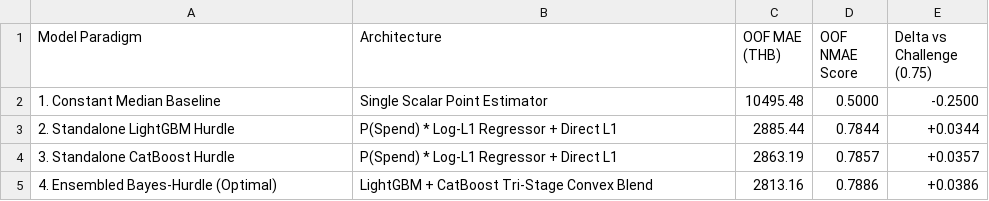
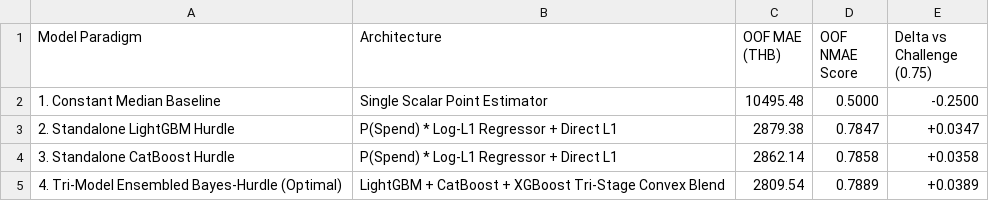
Before and after one commit to Palapluem/ml00x, a CSV file: task3/assets/ablation_benchmark.csv, drawn as a sheet.

```diff
--- a/task3/assets/ablation_benchmark.csv
+++ b/task3/assets/ablation_benchmark.csv
@@ -2,4 +2,4 @@ Model Paradigm,Architecture,OOF MAE (THB),OOF NMAE Score,Delta vs Challenge (0.7
 1. Constant Median Baseline,Single Scalar Point Estimator,10495.48,0.5000,-0.2500
-2. Standalone LightGBM Hurdle,P(Spend) * Log-L1 Regressor + Direct L1,2885.44,0.7844,+0.0344
-3. Standalone CatBoost Hurdle,P(Spend) * Log-L1 Regressor + Direct L1,2863.19,0.7857,+0.0357
-4. Ensembled Bayes-Hurdle (Optimal),LightGBM + CatBoost Tri-Stage Convex Blend,2813.16,0.7886,+0.0386
+2. Standalone LightGBM Hurdle,P(Spend) * Log-L1 Regressor + Direct L1,2879.38,0.7847,+0.0347
+3. Standalone CatBoost Hurdle,P(Spend) * Log-L1 Regressor + Direct L1,2862.14,0.7858,+0.0358
+4. Tri-Model Ensembled Bayes-Hurdle (Optimal),LightGBM + CatBoost + XGBoost Tri-Stage Convex Blend,2809.54,0.7889,+0.0389
```
Also changed, not shown: task3/predictions/test_predictions.csv, 4 other files.
